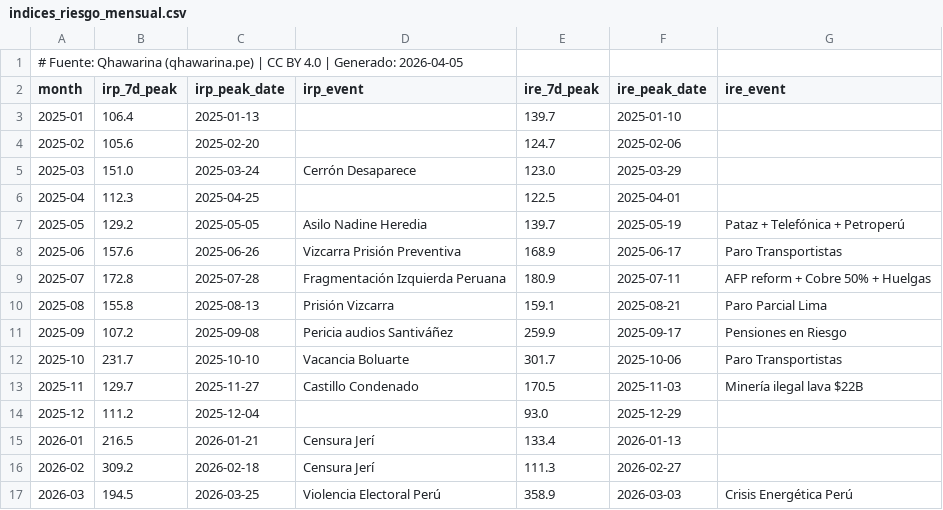
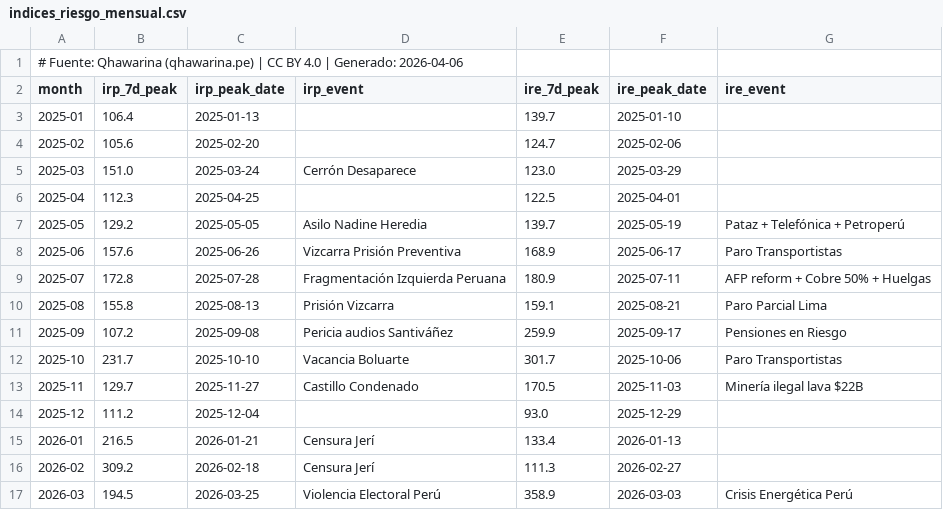
Before and after one commit to cesarchavezp29/qhawarina, a CSV file: exports/data/csv/indices_riesgo_mensual.csv, drawn as a sheet.

```diff
--- a/exports/data/csv/indices_riesgo_mensual.csv
+++ b/exports/data/csv/indices_riesgo_mensual.csv
@@ -1,2 +1,2 @@
-# Fuente: Qhawarina (qhawarina.pe) | CC BY 4.0 | Generado: 2026-04-05
+# Fuente: Qhawarina (qhawarina.pe) | CC BY 4.0 | Generado: 2026-04-06
 month,irp_7d_peak,irp_peak_date,irp_event,ire_7d_peak,ire_peak_date,ire_event
```
Also changed, not shown: exports/data/csv/pbi_nowcast.csv, exports/data/csv/pobreza_departamental.csv, 10 other files.
